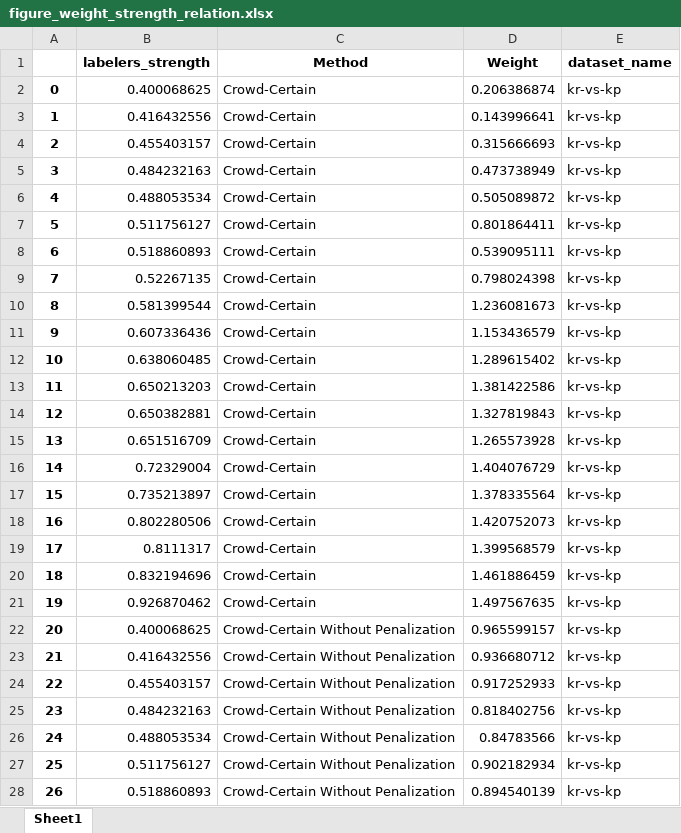
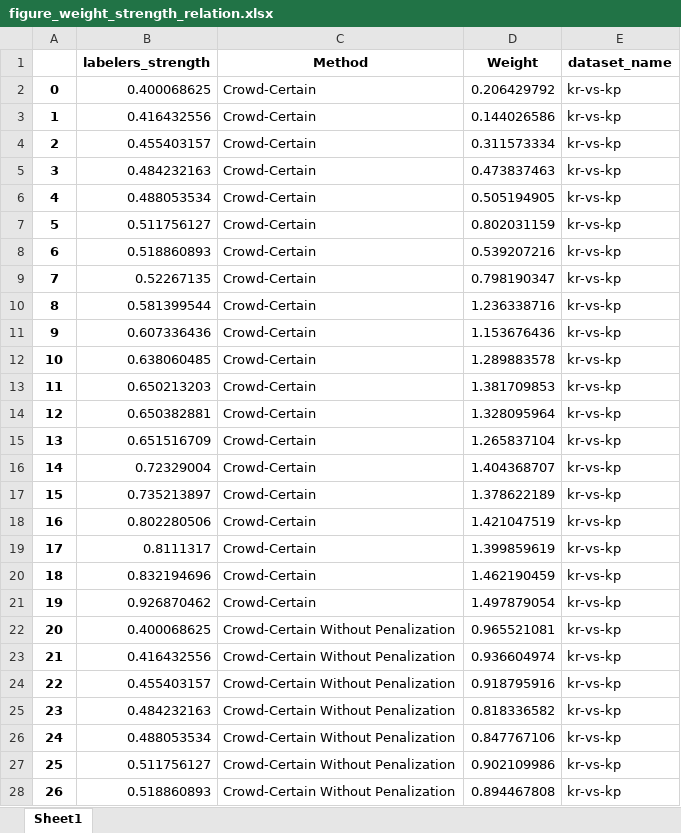
Before and after one commit to artinmajdi/crowd_certain, an Excel workbook: crowd_certain/outputs/final_figures/figure_weight_strength_relation/figure_weight_strength_relation.xlsx, sheet Sheet1, drawn as a sheet; only a part is shown; values as stored, in another font and other column widths than the file's, no borders; the diff covers the shown part only; the diff names each change by its address in the sheet, - before the commit and + after, or states it on an @@ line.

```diff
--- a/crowd_certain/outputs/final_figures/figure_weight_strength_relation/figure_weight_strength_relation.xlsx (sheet Sheet1)
+++ b/crowd_certain/outputs/final_figures/figure_weight_strength_relation/figure_weight_strength_relation.xlsx (sheet Sheet1)
-D2 (Weight): 0.206386874
+D2 (Weight): 0.206429792
-D3 (Weight): 0.143996641
+D3 (Weight): 0.144026586
-D4 (Weight): 0.315666693
+D4 (Weight): 0.311573334
-D5 (Weight): 0.473738949
+D5 (Weight): 0.473837463
-D6 (Weight): 0.505089872
+D6 (Weight): 0.505194905
-D7 (Weight): 0.801864411
+D7 (Weight): 0.802031159
-D8 (Weight): 0.539095111
+D8 (Weight): 0.539207216
-D9 (Weight): 0.798024398
+D9 (Weight): 0.798190347
-D10 (Weight): 1.236081673
+D10 (Weight): 1.236338716
-D11 (Weight): 1.153436579
+D11 (Weight): 1.153676436
-D12 (Weight): 1.289615402
+D12 (Weight): 1.289883578
-D13 (Weight): 1.381422586
+D13 (Weight): 1.381709853
-D14 (Weight): 1.327819843
+D14 (Weight): 1.328095964
-D15 (Weight): 1.265573928
+D15 (Weight): 1.265837104
-D16 (Weight): 1.404076729
+D16 (Weight): 1.404368707
-D17 (Weight): 1.378335564
+D17 (Weight): 1.378622189
-D18 (Weight): 1.420752073
+D18 (Weight): 1.421047519
-D19 (Weight): 1.399568579
+D19 (Weight): 1.399859619
-D20 (Weight): 1.461886459
+D20 (Weight): 1.462190459
-D21 (Weight): 1.497567635
+D21 (Weight): 1.497879054
-D22 (Weight): 0.965599157
+D22 (Weight): 0.965521081
-D23 (Weight): 0.936680712
+D23 (Weight): 0.936604974
-D24 (Weight): 0.917252933
+D24 (Weight): 0.918795916
-D25 (Weight): 0.818402756
+D25 (Weight): 0.818336582
-D26 (Weight): 0.84783566
+D26 (Weight): 0.847767106
-D27 (Weight): 0.902182934
+D27 (Weight): 0.902109986
-D28 (Weight): 0.894540139
+D28 (Weight): 0.894467808
```
Also changed, not shown: 53 edited cells elsewhere in this sheet, crowd_certain/outputs/final_figures/figure_heatmap_F_evals_all_datasets_NL3/figure_heatmap_F_evals_all_datasets_NL3.xlsx, crowd_certain/outputs/final_figures/figure_metrics_all_datasets_workers/figure_metrics_all_datasets_workers.xlsx, 27 other files.
